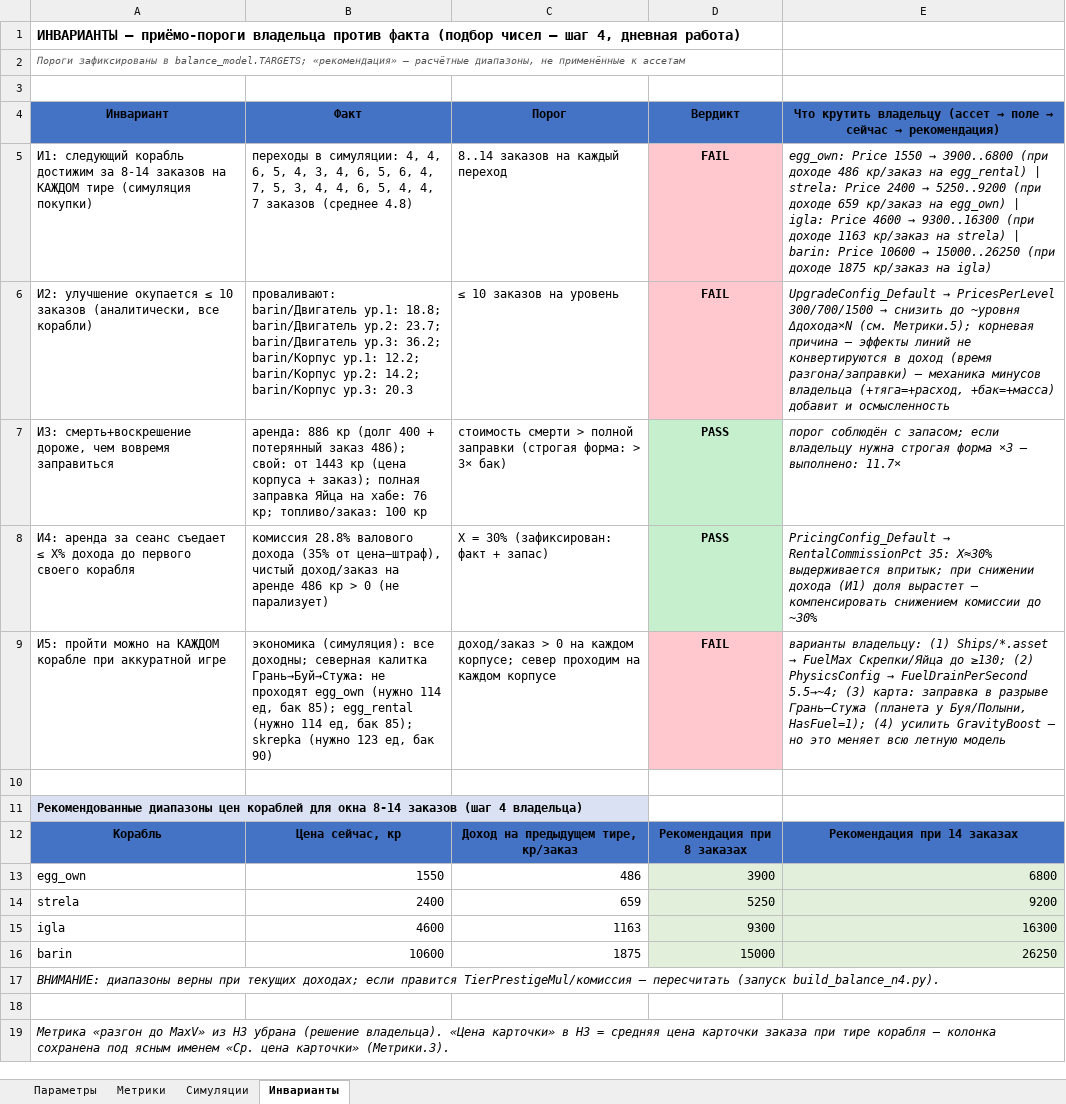
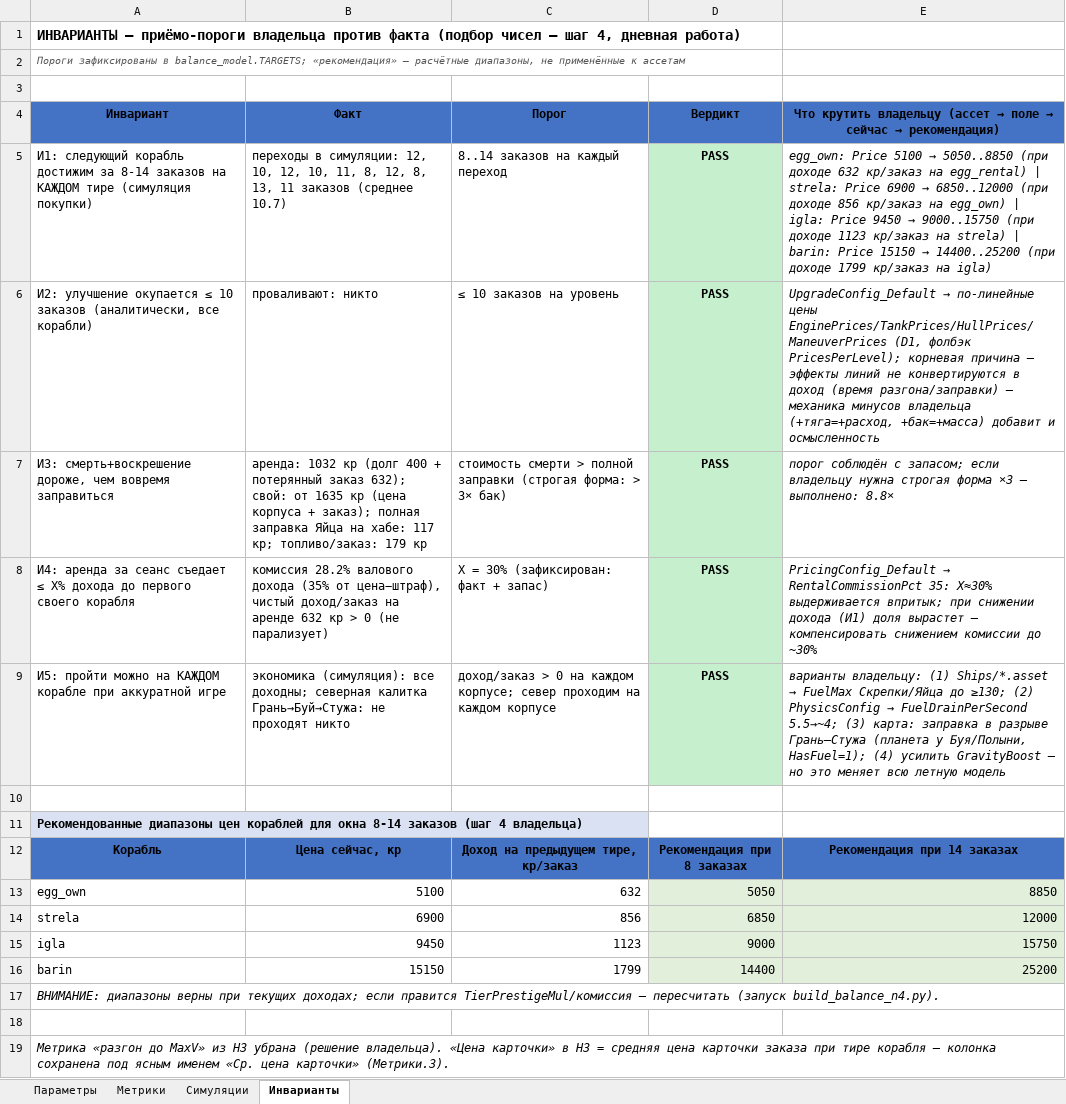
Before and after one commit to MaximOdincov/SpaceTaxi, an Excel workbook: docs/GameInfo/BALANCE_N4.xlsx, sheet Инварианты, drawn as a sheet; values as stored, in another font and other column widths than the file's, no borders; the diff names each change by its address in the sheet, - before the commit and + after, or states it on an @@ line.

Commit message:
Н5.13 D1: баланс по BALANCE_N4 — night4_checks 5/5 PASS. Цены кораблей (нижняя граница вилок 8-14 заказов): egg_own 1550→5100, strela 2400→6900, igla 4600→9450, barin 10600→15150. И5: FuelMax egg_own/egg_rental/skrepka 130 (северная калитка ~123 ед теперь проходима; outage к тому же 0). И2: UpgradeConfig получил ПО-ЛИНЕЙНЫЕ цены (вместо общей на уровень) Engine/Tank/Hull/Maneuver = 10-30-40/1110-1930-2580/70-150-230/40-40-40 (= min Δдоход×10 по кораблям, скрепка-хвост добит за 3 итерации); GetPrice с фолбэком на PricesPerLevel; FleetService/StationScreenController переведены на GetPrice; модель balance_model/build_balance_n4 читает новые массивы (в т.ч. бинарную YAML-запись int-массивов Unity 6); xlsx перегенерирован — compile EXIT 0

```diff
--- a/docs/GameInfo/BALANCE_N4.xlsx (sheet Инварианты)
+++ b/docs/GameInfo/BALANCE_N4.xlsx (sheet Инварианты)
-B5 (Факт): …в симуляции: 4, 4, 6, 5, 4, 3, 4, 6, 5, 6, 4, 7, 5, 3, 4, 4, 6, 5, 4, 4, 7 заказов (среднее 4.8)
+B5 (Факт): …в симуляции: 12, 10, 12, 10, 11, 8, 12, 8, 13, 11 заказов (среднее 10.7)
-D5:D6 (Вердикт): FAIL
+D5:D6 (Вердикт): PASS
-D5:D6 fill: #FFC7CE
+D5:D6 fill: #C6EFCE
@@ E5: egg_own: Price 1550 → 3900..6800 (при доходе 486 кр/заказ на egg_rental) | strela: Price 2400 → 5250..9200 (при доходе 659 кр/заказ на egg_own) | igla: Price 4600 → 9300..16300 (при доходе 1163 кр/заказ на strela) | barin: Price 10600 → 15000..26250 (при доходе 1875 кр/заказ на… → egg_own: Price 5100 → 5050..8850 (при доходе 632 кр/заказ на egg_rental) | strela: Price 6900 → 6850..12000 (при доходе 856 кр/заказ на egg_own) | igla: Price 9450 → 9000..15750 (при доходе 1123 кр/заказ на strela) | barin: Price 15150 → 14400..25200 (при доходе 1799 кр/заказ на… @@
-B6 (Факт): проваливают: barin/Двигатель ур.1: 18.8; barin/Двигатель ур.2: 23.7; barin/Двигатель ур.3: 36.2; barin/Корпус ур.1: 12.2; barin/Корпус ур.2: 14.2; barin/Корпус ур.3: 20.3
+B6 (Факт): проваливают: никто
@@ E6: UpgradeConfig_Default → PricesPerLevel 300/700/1500 → снизить до ~уровня Δдохода×N (см. Метрики.5); корневая причина… → UpgradeConfig_Default → по-линейные цены EnginePrices/TankPrices/HullPrices/ManeuverPrices (D1, фолбэк PricesPerLevel); корневая причина… @@
-B7 (Факт): аренда: 886 кр (долг 400 + потерянный заказ 486); свой: от 1443 кр (цена корпуса + заказ); полная заправка Яйца на хабе: 76 кр; топливо/заказ: 100 кр
+B7 (Факт): аренда: 1032 кр (долг 400 + потерянный заказ 632); свой: от 1635 кр (цена корпуса + заказ); полная заправка Яйца на хабе: 117 кр; топливо/заказ: 179 кр
-E7: …— выполнено: 11.7×
+E7: …— выполнено: 8.8×
-B8 (Факт): комиссия 28.8% валового дохода (35% от цена−штраф), чистый доход/заказ на аренде 486 кр >…
+B8 (Факт): комиссия 28.2% валового дохода (35% от цена−штраф), чистый доход/заказ на аренде 632 кр >…
-B9 (Факт): …не проходят egg_own (нужно 114 ед, бак 85); egg_rental (нужно 114 ед, бак 85); skrepka (нужно 123 ед, бак 90)
+B9 (Факт): …не проходят никто
-D9 (Вердикт): FAIL
+D9 (Вердикт): PASS
-D9 fill: #FFC7CE
+D9 fill: #C6EFCE
-B13 (Факт): 1550
+B13 (Факт): 5100
-C13 (Порог): 486
+C13 (Порог): 632
-D13 (Вердикт): 3900
+D13 (Вердикт): 5050
-E13: 6800
+E13: 8850
-B14 (Факт): 2400
+B14 (Факт): 6900
-C14 (Порог): 659
+C14 (Порог): 856
-D14 (Вердикт): 5250
+D14 (Вердикт): 6850
-E14: 9200
+E14: 12000
-B15 (Факт): 4600
+B15 (Факт): 9450
-C15 (Порог): 1163
+C15 (Порог): 1123
-D15 (Вердикт): 9300
+D15 (Вердикт): 9000
-E15: 16300
+E15: 15750
-B16 (Факт): 10600
+B16 (Факт): 15150
-C16 (Порог): 1875
+C16 (Порог): 1799
-D16 (Вердикт): 15000
+D16 (Вердикт): 14400
-E16: 26250
+E16: 25200
```
Also changed, not shown: sheet Метрики, sheet Симуляции, sheet Параметры, 14 other files.
